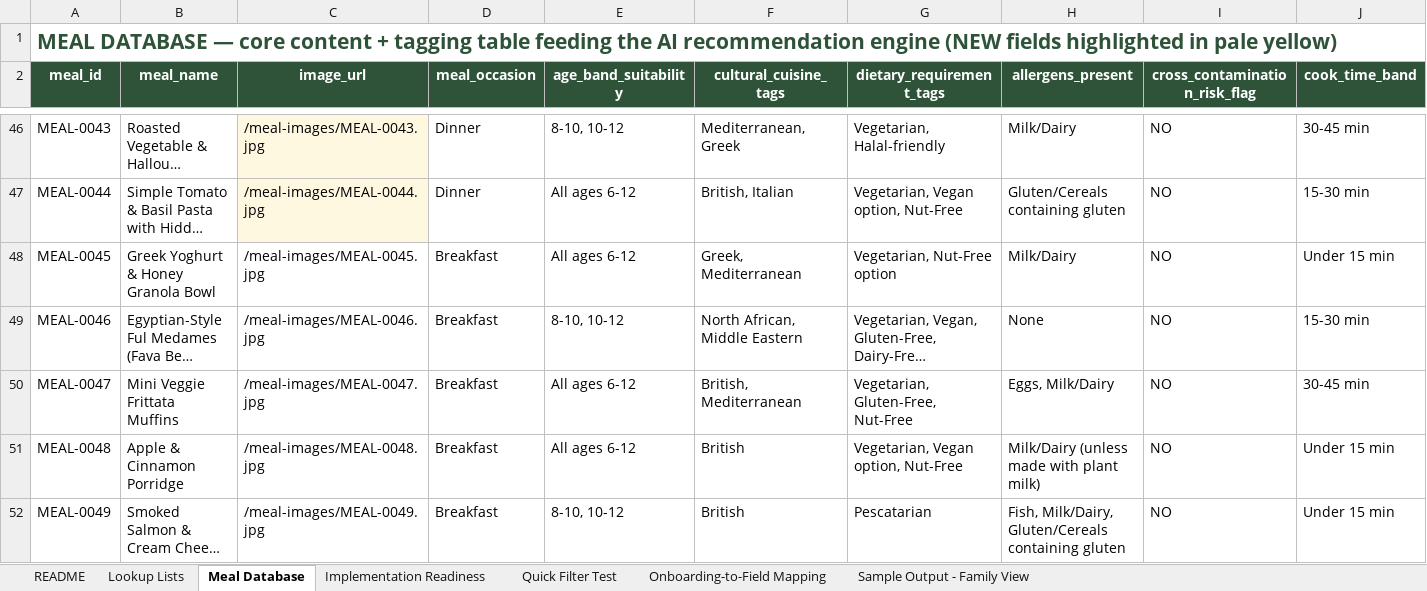
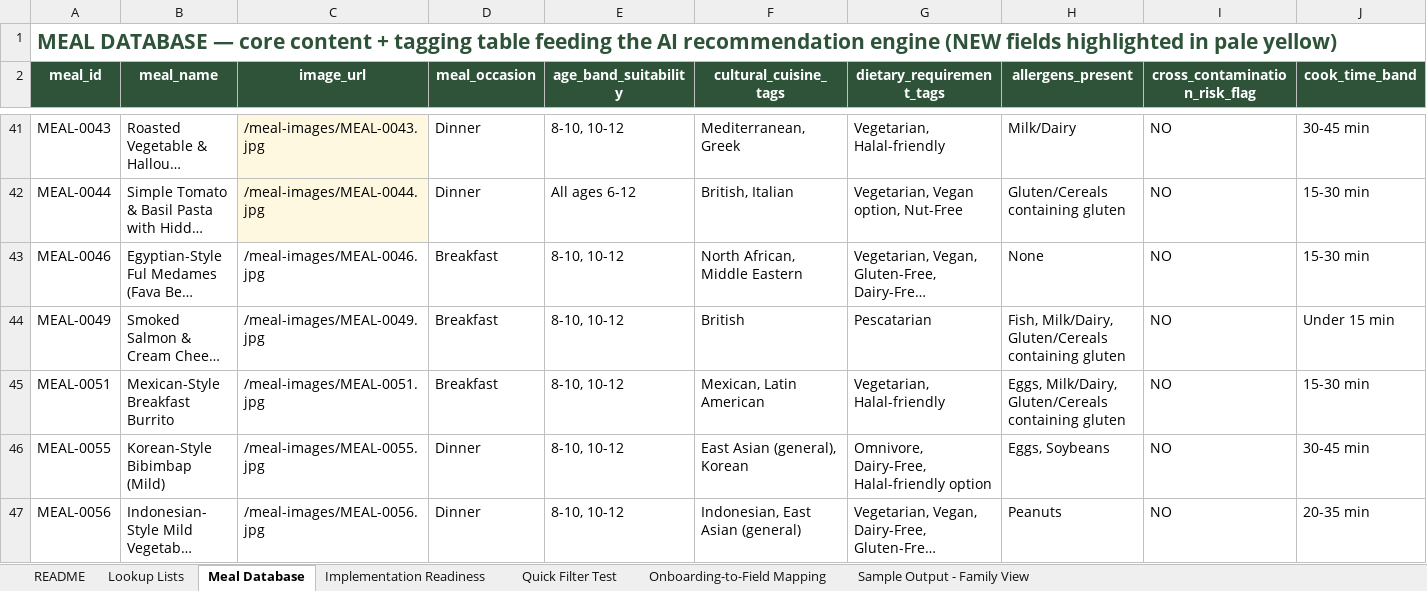
Before and after one commit to splendidbrill/habitquest, an Excel workbook: meals and exercise plan/HabitQuest Meal Database.xlsx, sheet Meal Database, drawn as a sheet; only a part is shown, gaps mark what is left out; the shorter side is filled out with more unchanged rows; long unchanged cells end in …; values as stored, in another font and other column widths than the file's, no borders; rows hold the shown columns only; the diff covers the shown part only; the diff names each change by its address in the sheet, - before the commit and + after, or states it on an @@ line.

```diff
--- a/meals and exercise plan/HabitQuest Meal Database.xlsx (sheet Meal Database)
+++ b/meals and exercise plan/HabitQuest Meal Database.xlsx (sheet Meal Database)
-row 48: MEAL-0045 | Greek Yoghurt & Honey Granola Bowl | /meal-images/MEAL-0045.jpg | Breakfast | All ages 6-12 | Greek, Mediterranean | Vegetarian, Nut-Free option | Milk/Dairy | NO | Under 15 min
-row 50: MEAL-0047 | Mini Veggie Frittata Muffins | /meal-images/MEAL-0047.jpg | Breakfast | All ages 6-12 | British, Mediterranean | Vegetarian, Gluten-Free, Nut-Free | Eggs, Milk/Dairy | NO | 30-45 min
-row 51: MEAL-0048 | Apple & Cinnamon Porridge | /meal-images/MEAL-0048.jpg | Breakfast | All ages 6-12 | British | Vegetarian, Vegan option, Nut-Free | Milk/Dairy (unless made with plant milk) | NO | Under 15 min
```
Also changed, not shown: 15 removed rows elsewhere in this sheet, sheet Quick Filter Test, 58 other files.
